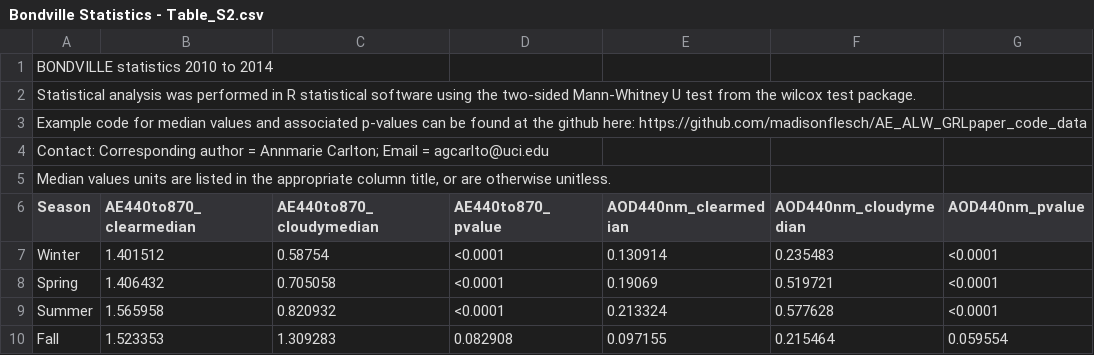
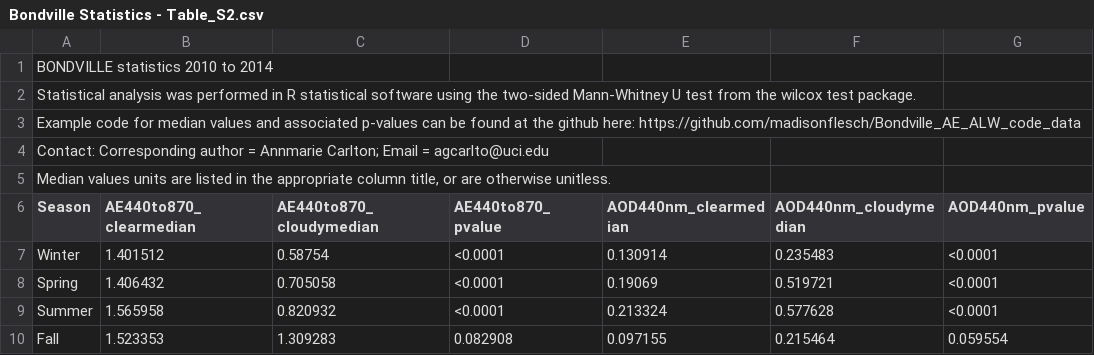
Before and after one commit to madisonflesch/Ambient_Aerosol_Is_Physically_Larger_On_Cloudy_Days_In_Bondville_Illinois_code_data, a CSV file: Bondville Statistics - Table_S2.csv, drawn as a sheet; only a part is shown; the diff names each change by its address in the sheet, - before the commit and + after, or states it on an @@ line.

Commit message:
Update Bondville Statistics - Table_S2.csv

```diff
--- a/Bondville Statistics - Table_S2.csv
+++ b/Bondville Statistics - Table_S2.csv
-A3 (Season): …github here: https://github.com/madisonflesch/AE_ALW_GRLpaper_code_data
+A3 (Season): …github here: https://github.com/madisonflesch/Bondville_AE_ALW_code_data
```
